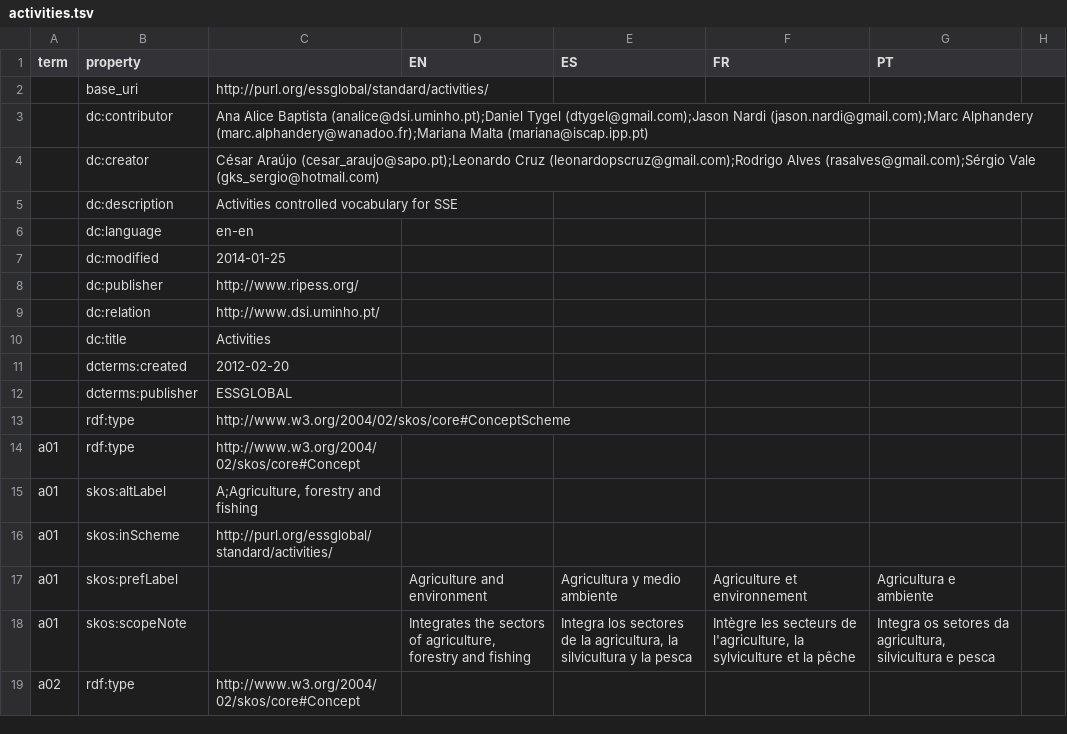
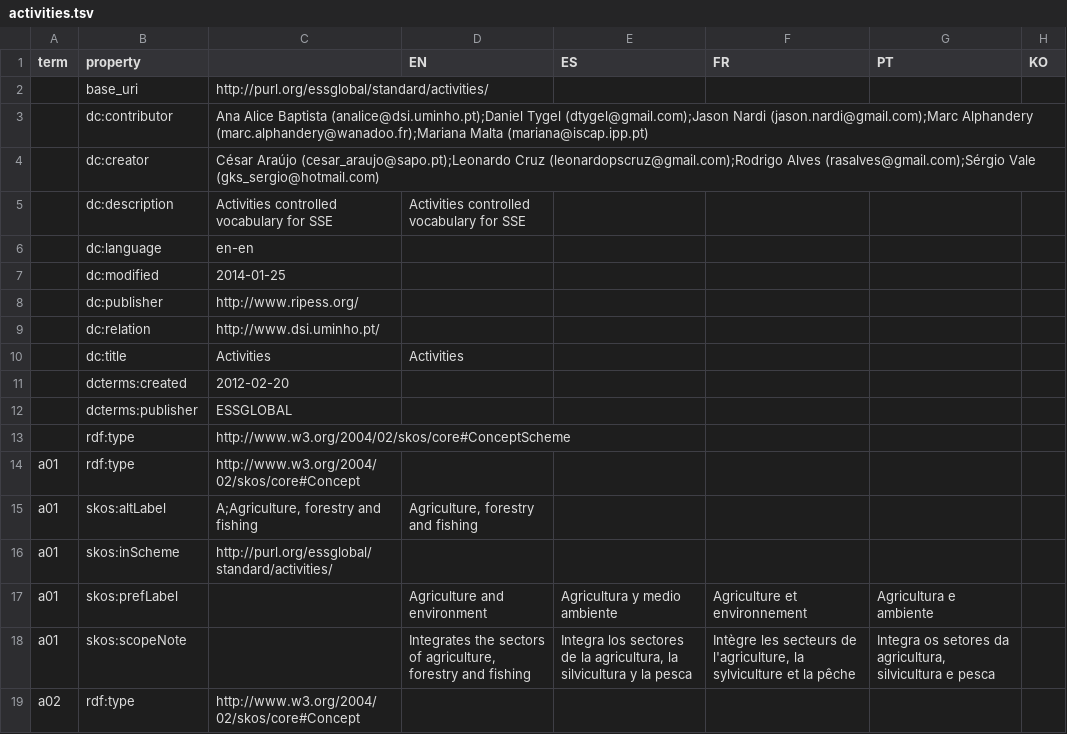
Before and after one commit to DigitalCommons/map-sse, a TSV file: vocabs/standard/phrasetabs/activities.tsv, drawn as a sheet; only a part is shown; the diff covers the shown part only.

```diff
--- a/vocabs/standard/phrasetabs/activities.tsv
+++ b/vocabs/standard/phrasetabs/activities.tsv
@@ -1,2 +1,2 @@
-term	property		EN	ES	FR	PT
+term	property		EN	ES	FR	PT	KO
 	base_uri	http://purl.org/essglobal/standard/activities/					
@@ -5 +5 @@ term	property		EN	ES	FR	PT
-	dc:description	Activities controlled vocabulary for SSE				
+	dc:description	Activities controlled vocabulary for SSE	Activities controlled vocabulary for SSE				
@@ -10 +10 @@ term	property		EN	ES	FR	PT
-	dc:title	Activities				
+	dc:title	Activities	Activities				
@@ -15 +15 @@ a01	rdf:type	http://www.w3.org/2004/02/skos/core#Concept
-a01	skos:altLabel	A;Agriculture, forestry and fishing				
+a01	skos:altLabel	A;Agriculture, forestry and fishing	Agriculture, forestry and fishing				
```
Also changed, not shown: 20 edited cells elsewhere in this file, vocabs/standard/phrasetabs/activities-ica.tsv, vocabs/standard/phrasetabs/countries-iso.tsv, 11 other files.
